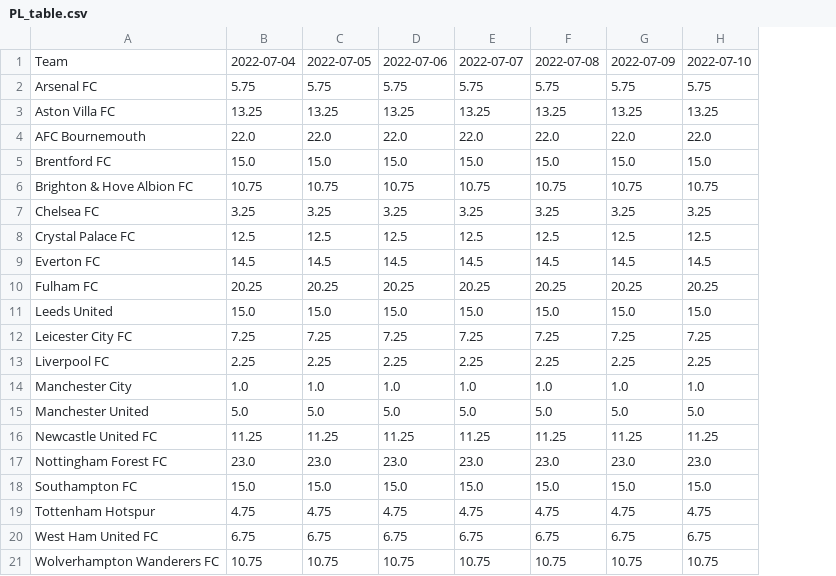
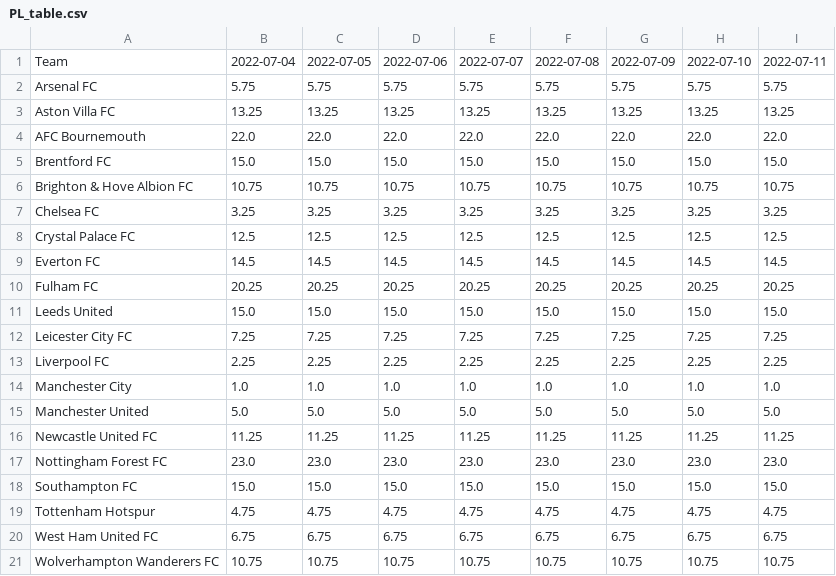
Before and after one commit to Noel-Igbokwe/Price_Tracker, a CSV file: PL_table.csv, drawn as a sheet; the diff names each change by its address in the sheet, - before the commit and + after, or states it on an @@ line.

```diff
--- a/PL_table.csv
+++ b/PL_table.csv
+column I, rows 1-21: 2022-07-11 | 5.75 | 13.25 | 22.0 | 15.0 | 10.75 | 3.25 | 12.5 | 14.5 | 20.25 | 15.0 | 7.25 | 2.25 | 1.0 | 5.0 | 11.25 | 23.0 | 15.0 | 4.75 | 6.75 | 10.75
```
Also changed, not shown: data.csv, 1 other file.
